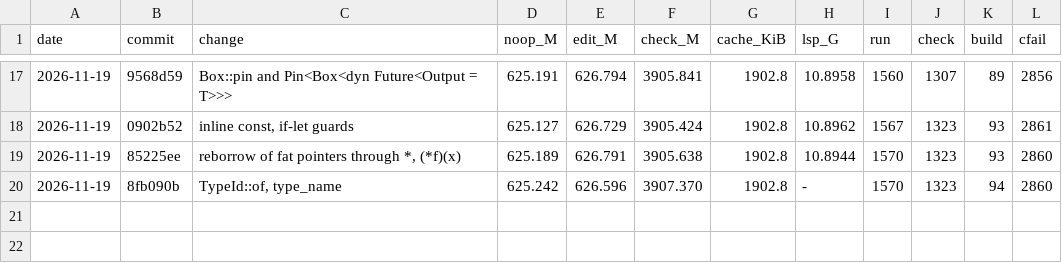
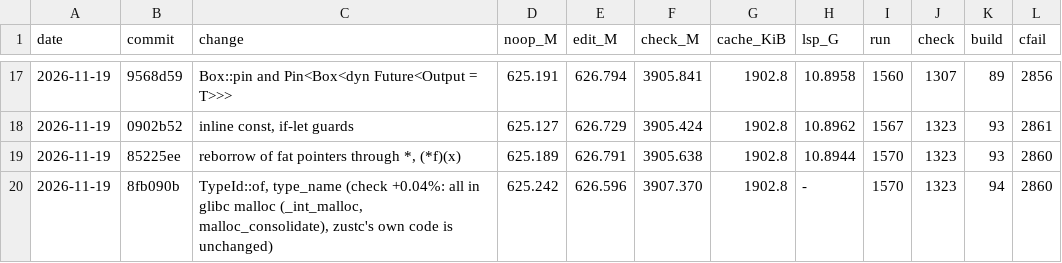
Before and after one commit to mizchi/zust, a TSV file: bench/kpi_log.tsv, drawn as a sheet; only a part is shown, gaps mark what is left out.

```diff
--- a/bench/kpi_log.tsv
+++ b/bench/kpi_log.tsv
@@ -19,2 +19,2 @@ date	commit	change	noop_M	edit_M	check_M	cache_KiB	lsp_G	run	check	build	cfail
 2026-11-19	85225ee	reborrow of fat pointers through *, (*f)(x)	625.189	626.791	3905.638	1902.8	10.8944	1570	1323	93	2860
-2026-11-19	8fb090b	TypeId::of, type_name	625.242	626.596	3907.370	1902.8	-	1570	1323	94	2860
+2026-11-19	8fb090b	TypeId::of, type_name (check +0.04%: all in glibc malloc (_int_malloc, malloc_consolidate), zustc's own code is unchanged)	625.242	626.596	3907.370	1902.8	-	1570	1323	94	2860
```
Also changed, not shown: 6 other files.
